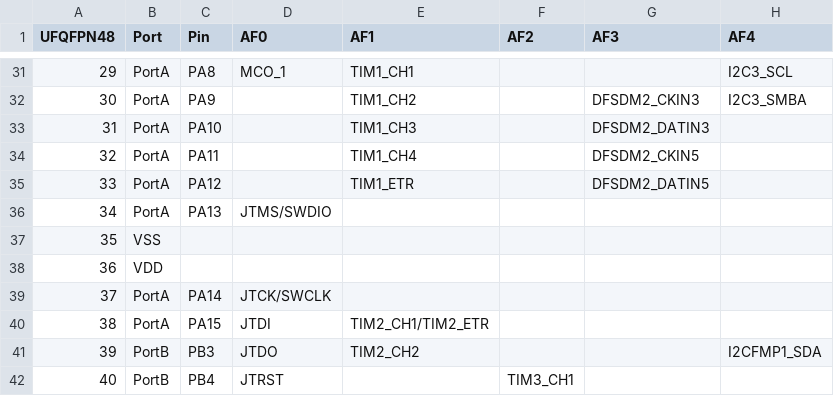
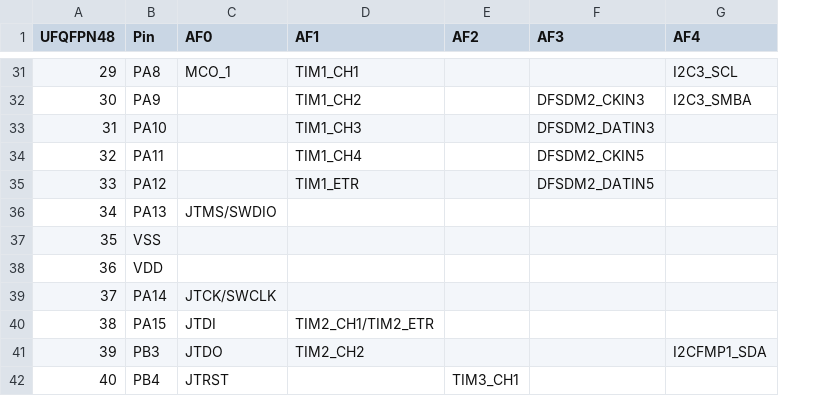
Before and after one commit to paulbuzzby/minimus2, a CSV file: docs/stm32f413/stm32f413_af.csv, drawn as a sheet; only a part is shown, gaps mark what is left out; removed rows and columns are numbered as before the commit, all else as after; the diff covers the shown part only; the diff names each change by its address in the sheet, - before the commit and + after, or states it on an @@ line.

```diff
--- a/docs/stm32f413/stm32f413_af.csv
+++ b/docs/stm32f413/stm32f413_af.csv
-column B (Port), rows 31-42: PortA | PortA | PortA | PortA | PortA | PortA | VSS | VDD | PortA | PortA | PortB | PortB
-B37 (Pin): (empty)
+B37 (Pin): VSS
-B38 (Pin): (empty)
+B38 (Pin): VDD
```
Also changed, not shown: 10 edited cells elsewhere in this file.
